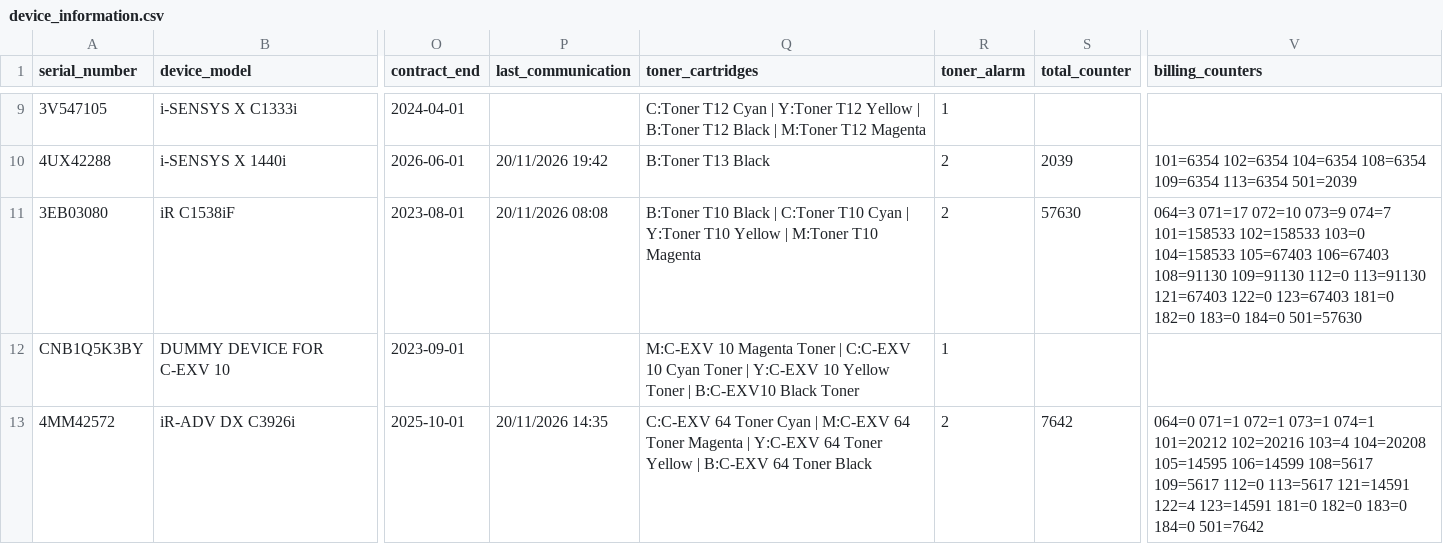
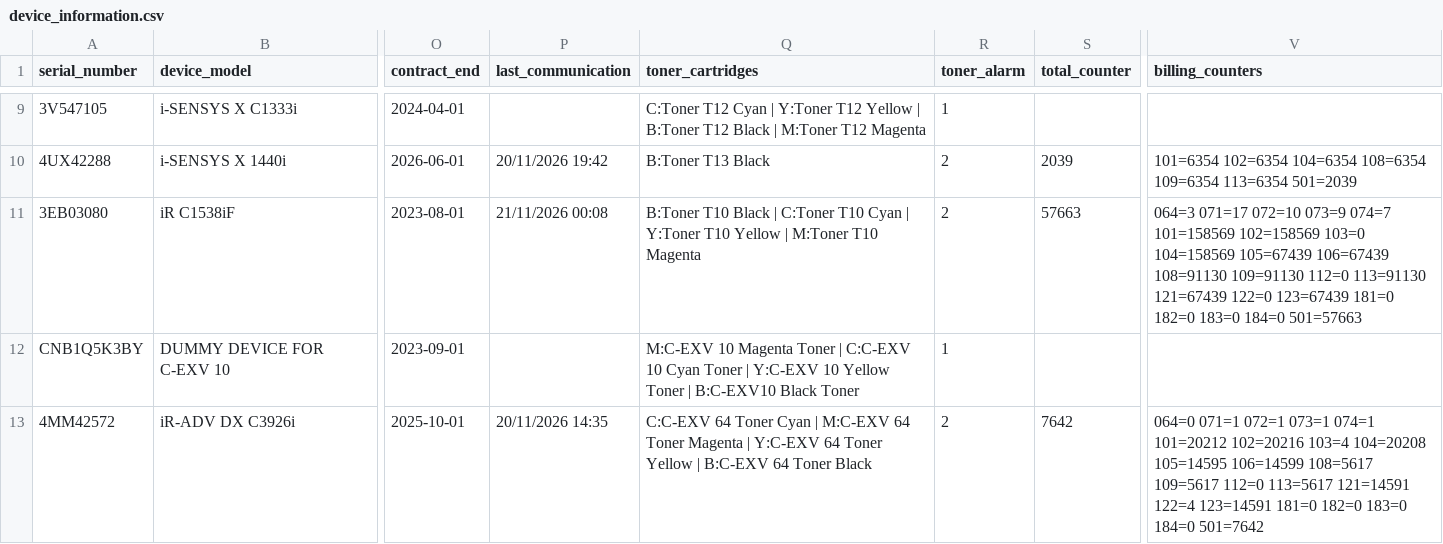
Before and after one commit to cipolokwane/copier-data-fetcher, a CSV file: data/device_information.csv, drawn as a sheet; only a part is shown, gaps mark what is left out; the diff covers the shown part only; the diff names each change by its address in the sheet, - before the commit and + after, or states it on an @@ line.

```diff
--- a/data/device_information.csv
+++ b/data/device_information.csv
-P11 (last_communication): 20/11/2026 08:08
+P11 (last_communication): 21/11/2026 00:08
-S11 (total_counter): 57630
+S11 (total_counter): 57663
-V11 (billing_counters): …073=9 074=7 101=158533 102=158533 103=0 104=158533 105=67403 106=67403 108=91130 109=91130 112=0 113=91130 121=67403 122=0 123=67403 181=0 182=0 183=0 184=0 501=57630
+V11 (billing_counters): …073=9 074=7 101=158569 102=158569 103=0 104=158569 105=67439 106=67439 108=91130 109=91130 112=0 113=91130 121=67439 122=0 123=67439 181=0 182=0 183=0 184=0 501=57663
```
Also changed, not shown: 36 edited cells elsewhere in this file.
